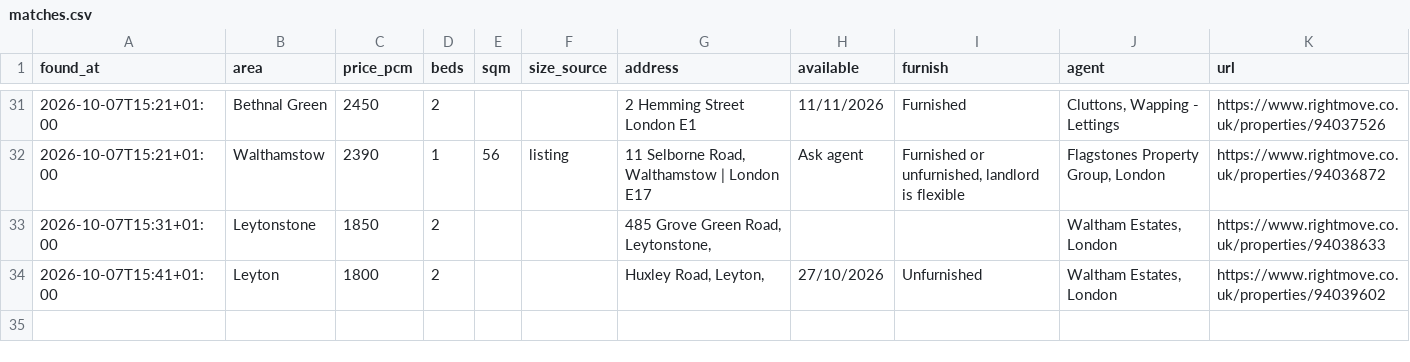
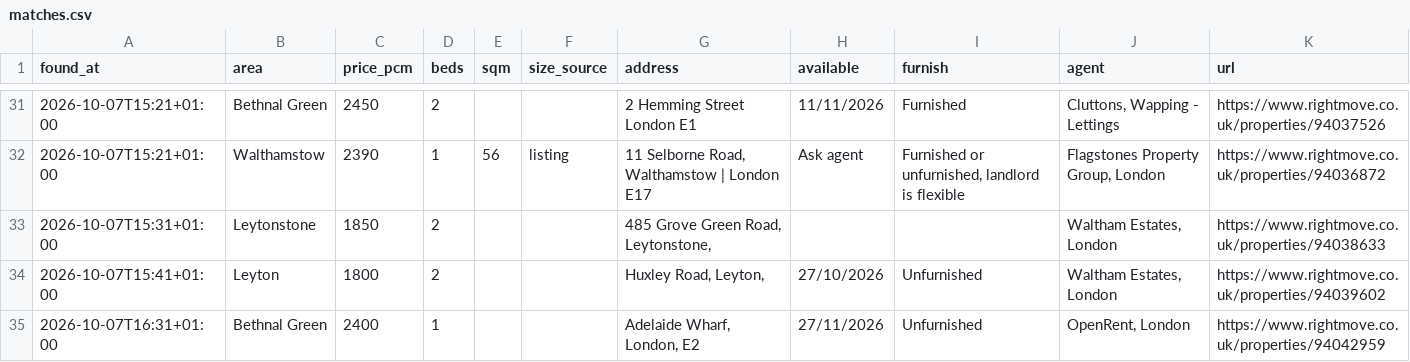
Before and after one commit to SBAIPEGSUE/flat-watch, a CSV file: matches.csv, drawn as a sheet; only a part is shown, gaps mark what is left out.

```diff
--- a/matches.csv
+++ b/matches.csv
@@ -34 +34,2 @@ found_at,area,price_pcm,beds,sqm,size_source,address,available,furnish,agent,url
 2026-10-07T15:41+01:00,Leyton,1800,2,,,"Huxley Road, Leyton,",27/10/2026,Unfurnished,"Waltham Estates, London",https://www.rightmove.co.uk/properties/94039602
+2026-10-07T16:31+01:00,Bethnal Green,2400,1,,,"Adelaide Wharf, London, E2",27/11/2026,Unfurnished,"OpenRent, London",https://www.rightmove.co.uk/properties/94042959
```
Also changed, not shown: 1 other file.
